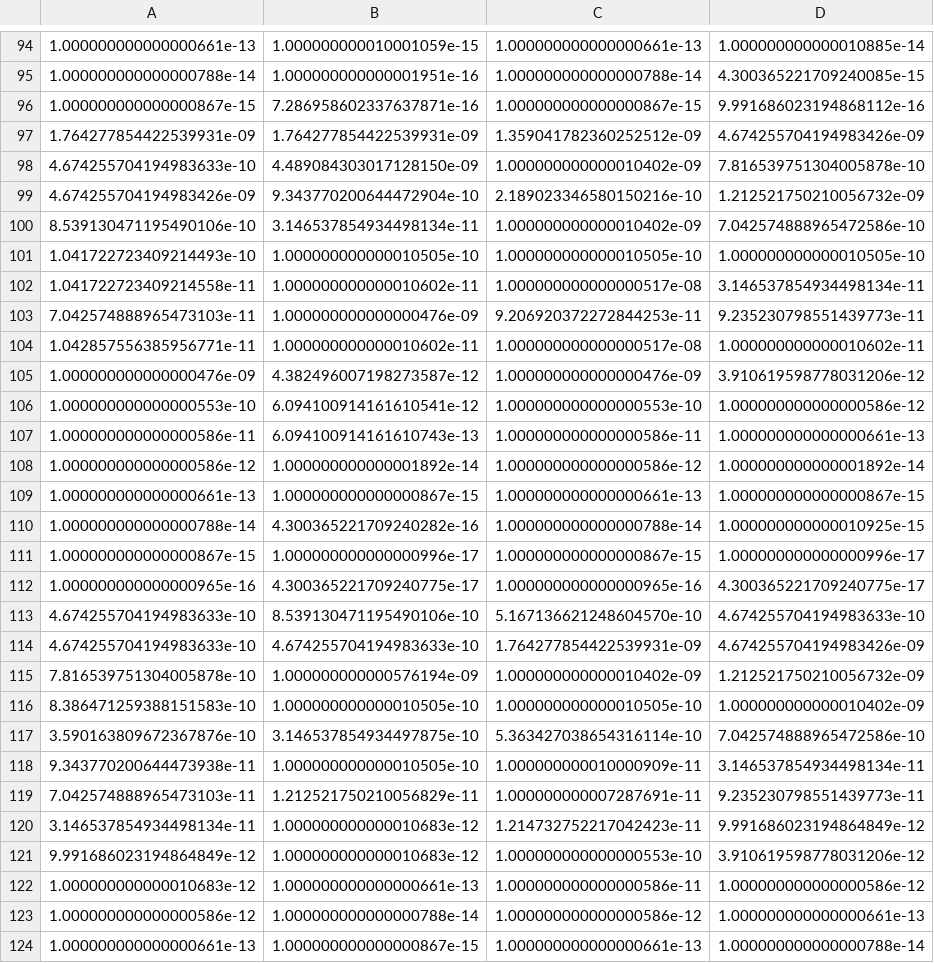
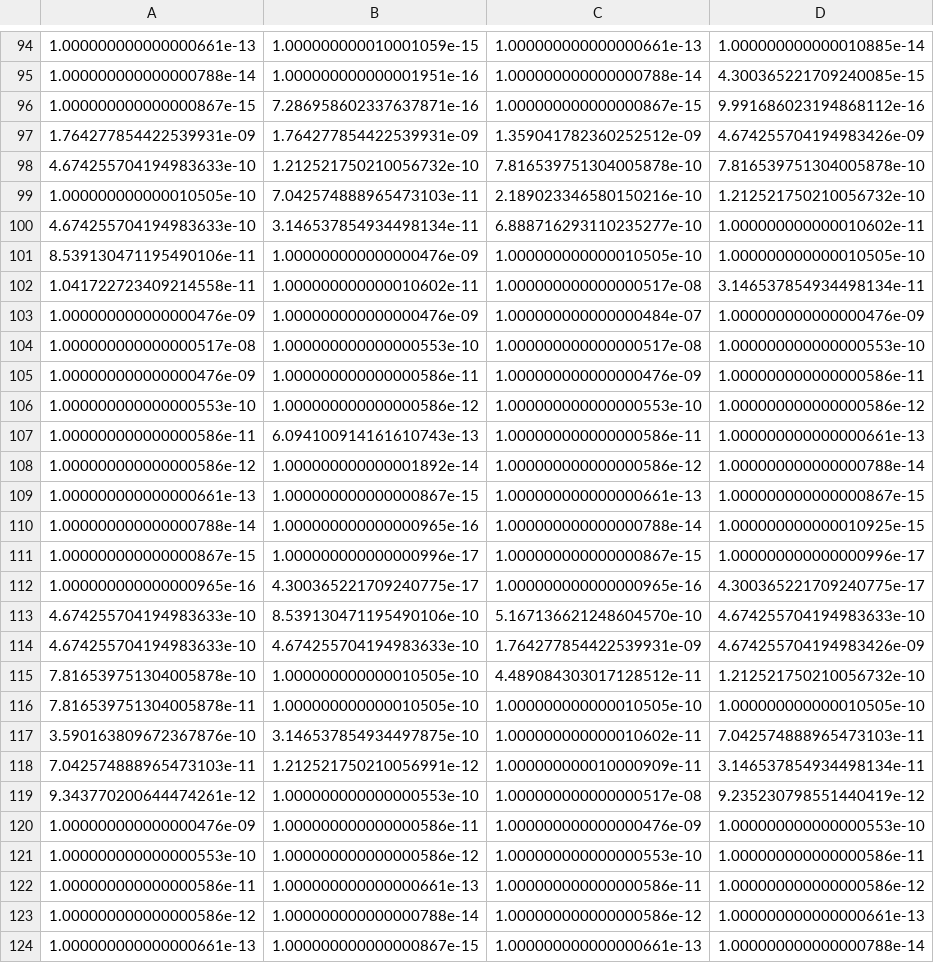
Before and after one commit to KilroyWasHere-cs-j/QLearning, a CSV file: qMaverickLITE/qtablesCrossField.csv, drawn as a sheet; only a part is shown, gaps mark what is left out; the diff covers the shown part only.

```diff
--- a/qMaverickLITE/qtablesCrossField.csv
+++ b/qMaverickLITE/qtablesCrossField.csv
@@ -97,15 +97,15 @@
 1.764277854422539931e-09,1.764277854422539931e-09,1.359041782360252512e-09,4.674255704194983426e-09
-4.674255704194983633e-10,4.489084303017128150e-09,1.000000000000010402e-09,7.816539751304005878e-10
-4.674255704194983426e-09,9.343770200644472904e-10,2.189023346580150216e-10,1.212521750210056732e-09
-8.539130471195490106e-10,3.146537854934498134e-11,1.000000000000010402e-09,7.042574888965472586e-10
-1.041722723409214493e-10,1.000000000000010505e-10,1.000000000000010505e-10,1.000000000000010505e-10
+4.674255704194983633e-10,1.212521750210056732e-10,7.816539751304005878e-10,7.816539751304005878e-10
+1.000000000000010505e-10,7.042574888965473103e-11,2.189023346580150216e-10,1.212521750210056732e-10
+4.674255704194983633e-10,3.146537854934498134e-11,6.888716293110235277e-10,1.000000000000010602e-11
+8.539130471195490106e-11,1.000000000000000476e-09,1.000000000000010505e-10,1.000000000000010505e-10
 1.041722723409214558e-11,1.000000000000010602e-11,1.000000000000000517e-08,3.146537854934498134e-11
-7.042574888965473103e-11,1.000000000000000476e-09,9.206920372272844253e-11,9.235230798551439773e-11
-1.042857556385956771e-11,1.000000000000010602e-11,1.000000000000000517e-08,1.000000000000010602e-11
-1.000000000000000476e-09,4.382496007198273587e-12,1.000000000000000476e-09,3.910619598778031206e-12
-1.000000000000000553e-10,6.094100914161610541e-12,1.000000000000000553e-10,1.000000000000000586e-12
+1.000000000000000476e-09,1.000000000000000476e-09,1.000000000000000484e-07,1.000000000000000476e-09
+1.000000000000000517e-08,1.000000000000000553e-10,1.000000000000000517e-08,1.000000000000000553e-10
+1.000000000000000476e-09,1.000000000000000586e-11,1.000000000000000476e-09,1.000000000000000586e-11
+1.000000000000000553e-10,1.000000000000000586e-12,1.000000000000000553e-10,1.000000000000000586e-12
 1.000000000000000586e-11,6.094100914161610743e-13,1.000000000000000586e-11,1.000000000000000661e-13
-1.000000000000000586e-12,1.000000000000001892e-14,1.000000000000000586e-12,1.000000000000001892e-14
+1.000000000000000586e-12,1.000000000000001892e-14,1.000000000000000586e-12,1.000000000000000788e-14
 1.000000000000000661e-13,1.000000000000000867e-15,1.000000000000000661e-13,1.000000000000000867e-15
-1.000000000000000788e-14,4.300365221709240282e-16,1.000000000000000788e-14,1.000000000000010925e-15
+1.000000000000000788e-14,1.000000000000000965e-16,1.000000000000000788e-14,1.000000000000010925e-15
 1.000000000000000867e-15,1.000000000000000996e-17,1.000000000000000867e-15,1.000000000000000996e-17
@@ -114,10 +114,10 @@
 4.674255704194983633e-10,4.674255704194983633e-10,1.764277854422539931e-09,4.674255704194983426e-09
-7.816539751304005878e-10,1.000000000000576194e-09,1.000000000000010402e-09,1.212521750210056732e-09
-8.386471259388151583e-10,1.000000000000010505e-10,1.000000000000010505e-10,1.000000000000010402e-09
-3.590163809672367876e-10,3.146537854934497875e-10,5.363427038654316114e-10,7.042574888965472586e-10
-9.343770200644473938e-11,1.000000000000010505e-10,1.000000000010000909e-11,3.146537854934498134e-11
-7.042574888965473103e-11,1.212521750210056829e-11,1.000000000007287691e-11,9.235230798551439773e-11
-3.146537854934498134e-11,1.000000000000010683e-12,1.214732752217042423e-11,9.991686023194864849e-12
-9.991686023194864849e-12,1.000000000000010683e-12,1.000000000000000553e-10,3.910619598778031206e-12
-1.000000000000010683e-12,1.000000000000000661e-13,1.000000000000000586e-11,1.000000000000000586e-12
+7.816539751304005878e-10,1.000000000000010505e-10,4.489084303017128512e-11,1.212521750210056732e-10
+7.816539751304005878e-11,1.000000000000010505e-10,1.000000000000010505e-10,1.000000000000010505e-10
+3.590163809672367876e-10,3.146537854934497875e-10,1.000000000000010602e-11,7.042574888965473103e-11
+7.042574888965473103e-11,1.212521750210056991e-12,1.000000000010000909e-11,3.146537854934498134e-11
+9.343770200644474261e-12,1.000000000000000553e-10,1.000000000000000517e-08,9.235230798551440419e-12
+1.000000000000000476e-09,1.000000000000000586e-11,1.000000000000000476e-09,1.000000000000000553e-10
+1.000000000000000553e-10,1.000000000000000586e-12,1.000000000000000553e-10,1.000000000000000586e-11
+1.000000000000000586e-11,1.000000000000000661e-13,1.000000000000000586e-11,1.000000000000000586e-12
 1.000000000000000586e-12,1.000000000000000788e-14,1.000000000000000586e-12,1.000000000000000661e-13
```
Also changed, not shown: 2 added rows, 2 removed rows and 33 edited cells elsewhere in this file, 3 other files.
